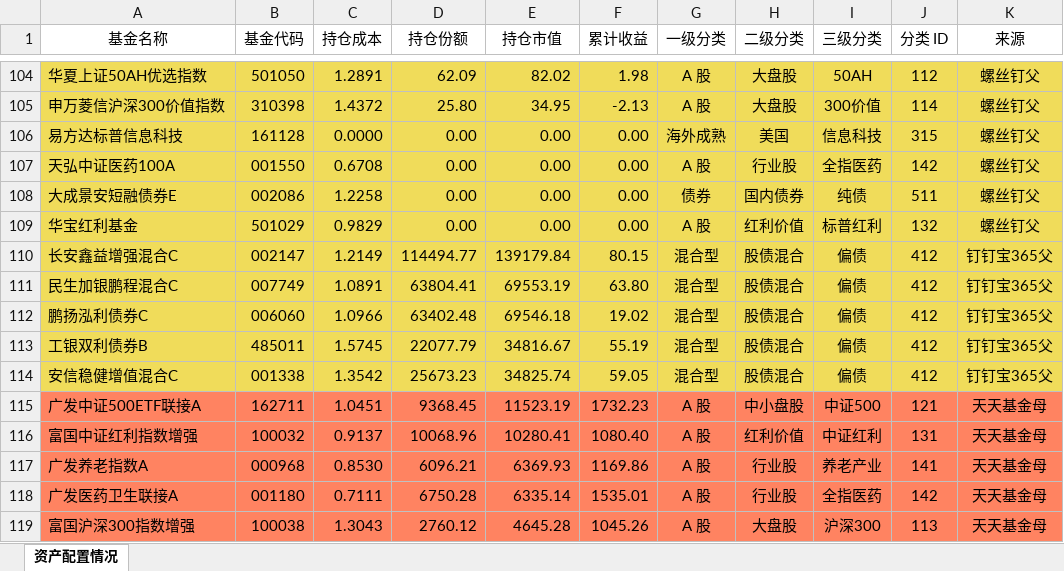
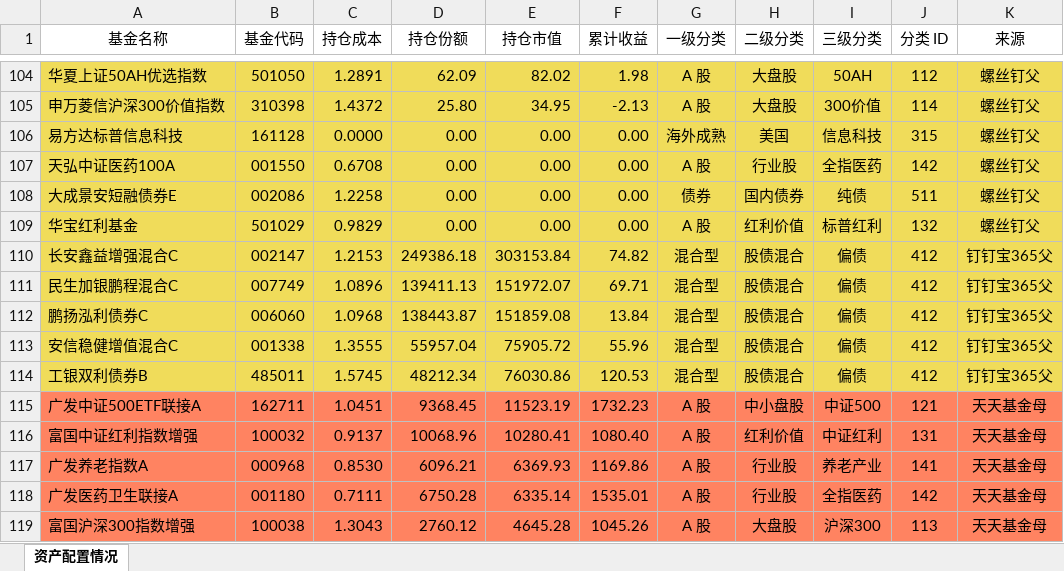
Before and after one commit to klq26/finance-data, an Excel workbook: scripts/output/202003/全家/全家整体资产配置.xlsx, sheet 资产配置情况, drawn as a sheet; only a part is shown, gaps mark what is left out; values as stored, in another font and other column widths than the file's, no borders; removed rows and columns are numbered as before the commit, all else as after; the diff names each change by its address in the sheet, - before the commit and + after, or states it on an @@ line.

```diff
--- a/scripts/output/202003/全家/全家整体资产配置.xlsx (sheet 资产配置情况)
+++ b/scripts/output/202003/全家/全家整体资产配置.xlsx (sheet 资产配置情况)
-C110 (持仓成本): 1.2149
+C110 (持仓成本): 1.2153
-D110 (持仓份额): 114494.77
+D110 (持仓份额): 249386.18
-E110 (持仓市值): 139179.84
+E110 (持仓市值): 303153.84
-F110 (累计收益): 80.15
+F110 (累计收益): 74.82
-C111 (持仓成本): 1.0891
+C111 (持仓成本): 1.0896
-D111 (持仓份额): 63804.41
+D111 (持仓份额): 139411.13
-E111 (持仓市值): 69553.19
+E111 (持仓市值): 151972.07
-F111 (累计收益): 63.80
+F111 (累计收益): 69.71
-C112 (持仓成本): 1.0966
+C112 (持仓成本): 1.0968
-D112 (持仓份额): 63402.48
+D112 (持仓份额): 138443.87
-E112 (持仓市值): 69546.18
+E112 (持仓市值): 151859.08
-F112 (累计收益): 19.02
+F112 (累计收益): 13.84
+row 113: 安信稳健增值混合C | 001338 | 1.3555 | 55957.04 | 75905.72 | 55.96 | 混合型 | 股债混合 | 偏债 | 412 | 钉钉宝365父
-D114 (持仓份额): 22077.79
+D114 (持仓份额): 48212.34
-E114 (持仓市值): 34816.67
+E114 (持仓市值): 76030.86
-F114 (累计收益): 55.19
+F114 (累计收益): 120.53
-row 114: 安信稳健增值混合C | 001338 | 1.3542 | 25673.23 | 34825.74 | 59.05 | 混合型 | 股债混合 | 偏债 | 412 | 钉钉宝365父
```
Also changed, not shown: 12 other files.
